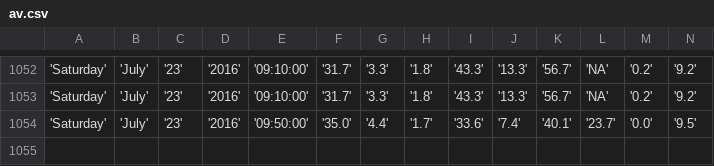
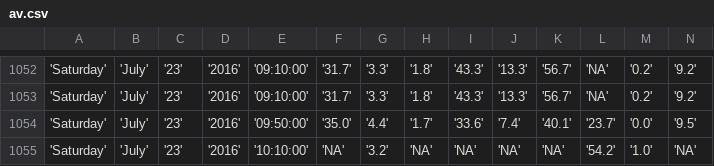
Before and after one commit to bibekpoddar/sdpcbdata, a CSV file: av.csv, drawn as a sheet; only a part is shown, gaps mark what is left out; rows hold the shown columns only; the diff names each change by its address in the sheet, - before the commit and + after, or states it on an @@ line.

```diff
--- a/av.csv
+++ b/av.csv
+row 1055: 'Saturday' | 'July' | '23' | '2016' | '10:10:00' | 'NA' | '3.2' | 'NA' | 'NA' | 'NA' | 'NA' | '54.2' | '1.0' | 'NA'
```
Also changed, not shown: cl.csv, igi.csv, 3 other files.
